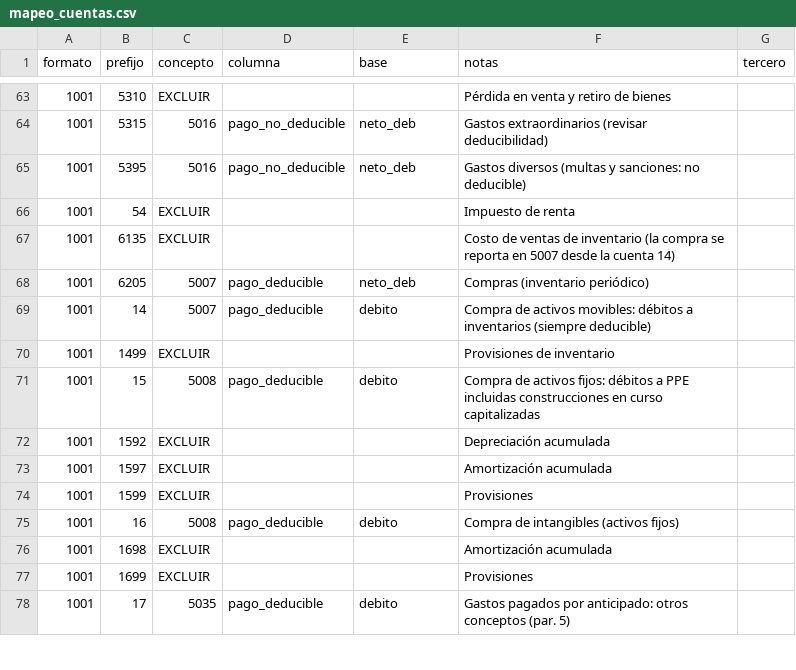
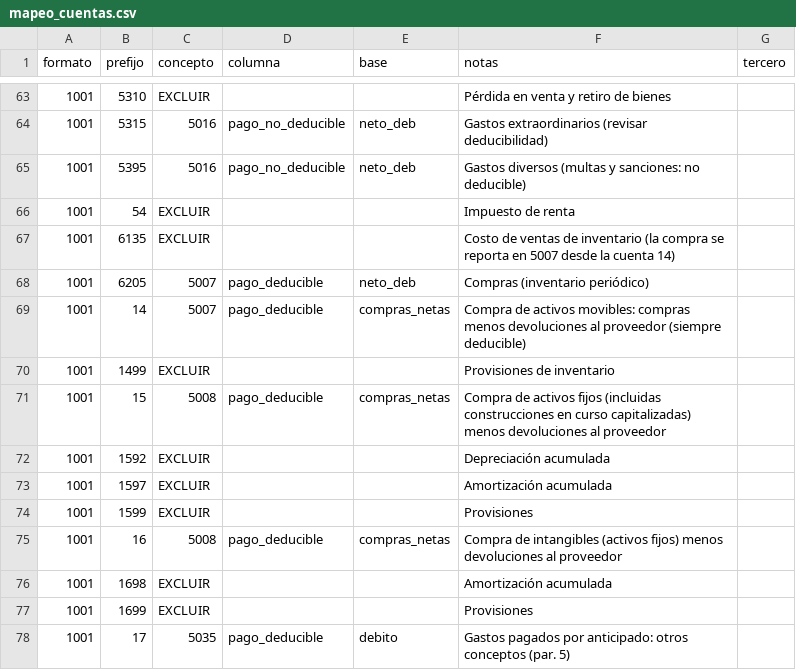
Before and after one commit to admonycconsultoria-png/Desviacion-presupuestal-YC2026, a CSV file: exogena/config/mapeo_cuentas.csv, drawn as a sheet; only a part is shown, gaps mark what is left out.

```diff
--- a/exogena/config/mapeo_cuentas.csv
+++ b/exogena/config/mapeo_cuentas.csv
@@ -68,5 +68,5 @@ formato,prefijo,concepto,columna,base,notas,tercero
 1001,6205,5007,pago_deducible,neto_deb,Compras (inventario periódico),
-1001,14,5007,pago_deducible,debito,Compra de activos movibles: débitos a inventarios (siempre deducible),
+1001,14,5007,pago_deducible,compras_netas,Compra de activos movibles: compras menos devoluciones al proveedor (siempre deducible),
 1001,1499,EXCLUIR,,,Provisiones de inventario,
-1001,15,5008,pago_deducible,debito,Compra de activos fijos: débitos a PPE incluidas construcciones en curso capitalizadas,
+1001,15,5008,pago_deducible,compras_netas,Compra de activos fijos (incluidas construcciones en curso capitalizadas) menos devoluciones al proveedor,
 1001,1592,EXCLUIR,,,Depreciación acumulada,
@@ -74,3 +74,3 @@ formato,prefijo,concepto,columna,base,notas,tercero
 1001,1599,EXCLUIR,,,Provisiones,
-1001,16,5008,pago_deducible,debito,Compra de intangibles (activos fijos),
+1001,16,5008,pago_deducible,compras_netas,Compra de intangibles (activos fijos) menos devoluciones al proveedor,
 1001,1698,EXCLUIR,,,Amortización acumulada,
```
Also changed, not shown: 8 other files.
